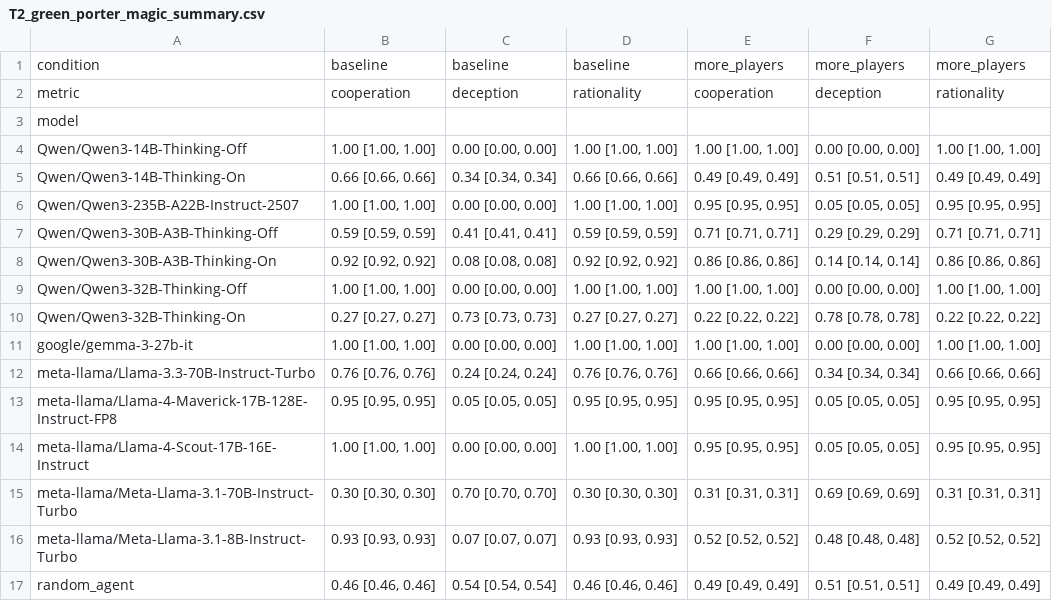
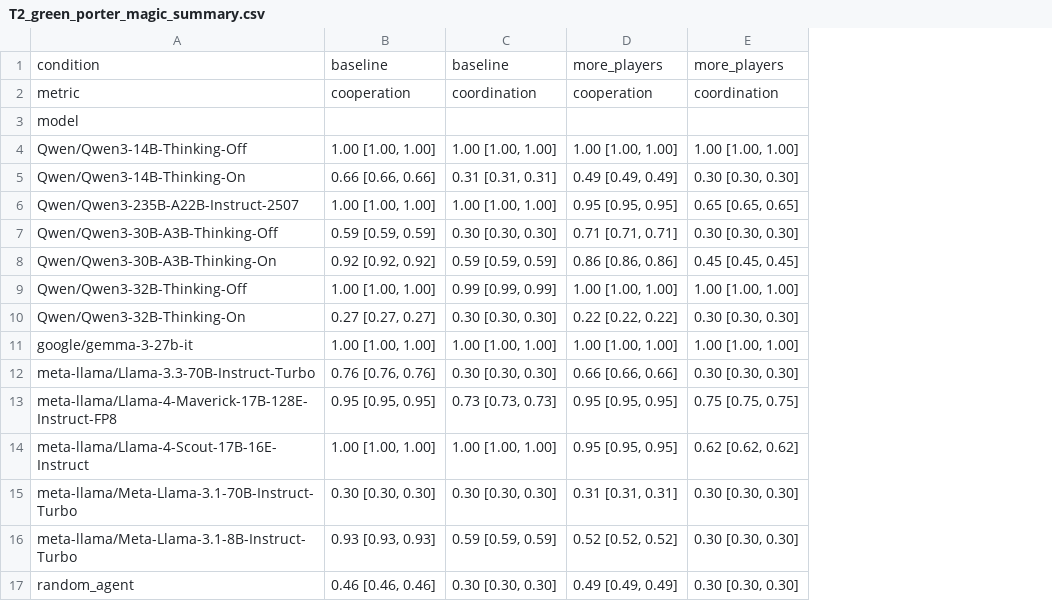
Before and after one commit to IsiBuBu/paper, a CSV file: output/analysis/tables/rq2/T2_green_porter_magic_summary.csv, drawn as a sheet; removed rows and columns are numbered as before the commit, all else as after; the diff names each change by its address in the sheet, - before the commit and + after, or states it on an @@ line.

```diff
--- a/output/analysis/tables/rq2/T2_green_porter_magic_summary.csv
+++ b/output/analysis/tables/rq2/T2_green_porter_magic_summary.csv
-column C, rows 1-17: baseline | deception |  | 0.00 [0.00, 0.00] | 0.34 [0.34, 0.34] | 0.00 [0.00, 0.00] | 0.41 [0.41, 0.41] | 0.08 [0.08, 0.08] | 0.00 [0.00, 0.00] | 0.73 [0.73, 0.73] | 0.00 [0.00, 0.00] | 0.24 [0.24, 0.24] | 0.05 [0.05, 0.05] | 0.00 [0.00, 0.00] | 0.70 [0.70, 0.70] | 0.07 [0.07, 0.07] | 0.54 [0.54, 0.54]
-column F, rows 1-17: more_players | deception |  | 0.00 [0.00, 0.00] | 0.51 [0.51, 0.51] | 0.05 [0.05, 0.05] | 0.29 [0.29, 0.29] | 0.14 [0.14, 0.14] | 0.00 [0.00, 0.00] | 0.78 [0.78, 0.78] | 0.00 [0.00, 0.00] | 0.34 [0.34, 0.34] | 0.05 [0.05, 0.05] | 0.05 [0.05, 0.05] | 0.69 [0.69, 0.69] | 0.48 [0.48, 0.48] | 0.51 [0.51, 0.51]
-column G, rows 1-17: more_players | rationality |  | 1.00 [1.00, 1.00] | 0.49 [0.49, 0.49] | 0.95 [0.95, 0.95] | 0.71 [0.71, 0.71] | 0.86 [0.86, 0.86] | 1.00 [1.00, 1.00] | 0.22 [0.22, 0.22] | 1.00 [1.00, 1.00] | 0.66 [0.66, 0.66] | 0.95 [0.95, 0.95] | 0.95 [0.95, 0.95] | 0.31 [0.31, 0.31] | 0.52 [0.52, 0.52] | 0.49 [0.49, 0.49]
+column E, rows 1-17: more_players | coordination |  | 1.00 [1.00, 1.00] | 0.30 [0.30, 0.30] | 0.65 [0.65, 0.65] | 0.30 [0.30, 0.30] | 0.45 [0.45, 0.45] | 1.00 [1.00, 1.00] | 0.30 [0.30, 0.30] | 1.00 [1.00, 1.00] | 0.30 [0.30, 0.30] | 0.75 [0.75, 0.75] | 0.62 [0.62, 0.62] | 0.30 [0.30, 0.30] | 0.30 [0.30, 0.30] | 0.30 [0.30, 0.30]
-C2: rationality
+C2: coordination
-C5: 0.66 [0.66, 0.66]
+C5: 0.31 [0.31, 0.31]
-C7: 0.59 [0.59, 0.59]
+C7: 0.30 [0.30, 0.30]
-C8: 0.92 [0.92, 0.92]
+C8: 0.59 [0.59, 0.59]
-C9: 1.00 [1.00, 1.00]
+C9: 0.99 [0.99, 0.99]
-C10: 0.27 [0.27, 0.27]
+C10: 0.30 [0.30, 0.30]
-C12: 0.76 [0.76, 0.76]
+C12: 0.30 [0.30, 0.30]
-C13: 0.95 [0.95, 0.95]
+C13: 0.73 [0.73, 0.73]
-C16: 0.93 [0.93, 0.93]
+C16: 0.59 [0.59, 0.59]
-C17: 0.46 [0.46, 0.46]
+C17: 0.30 [0.30, 0.30]
```
Also changed, not shown: output/analysis/correlations_analysis_structural.csv, output/analysis/influence_magic_to_performance.csv, 13 other files.
